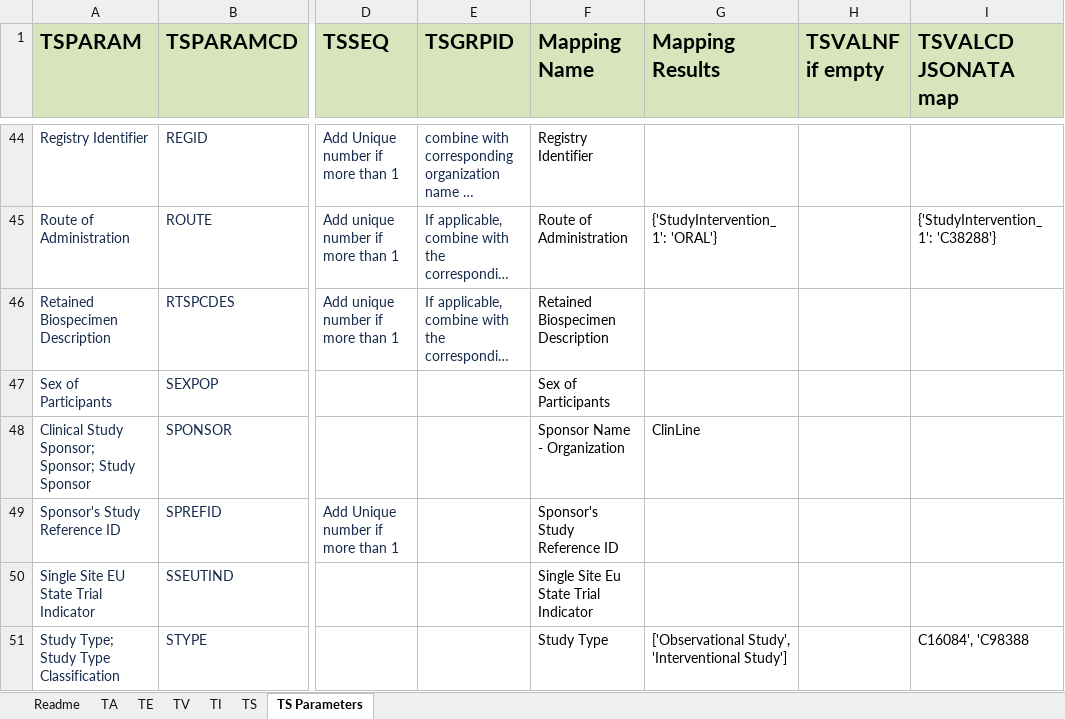
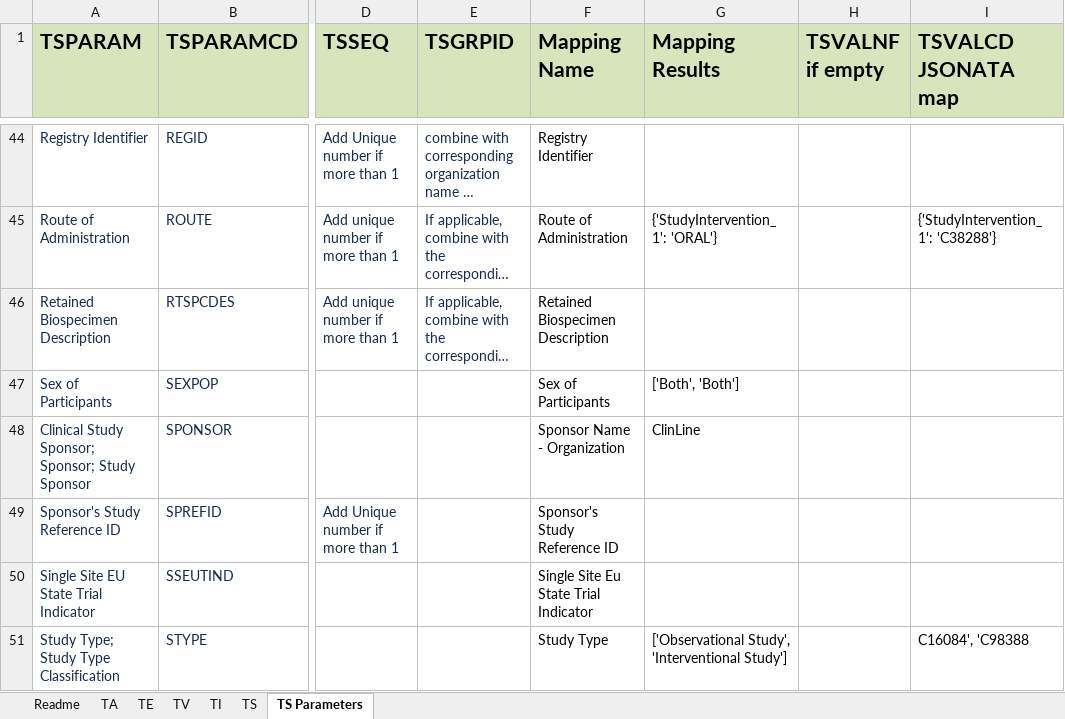
Before and after one commit to ClinLine/USDM_SDTM_mapper, an Excel workbook: Output/SDTM_Results.xlsx, sheet TS Parameters, drawn as a sheet; only a part is shown, gaps mark what is left out; long unchanged cells end in …; values as stored, in another font and other column widths than the file's, no borders; the diff names each change by its address in the sheet, - before the commit and + after, or states it on an @@ line.

Commit message:
Small mapping updates

```diff
--- a/Output/SDTM_Results.xlsx (sheet TS Parameters)
+++ b/Output/SDTM_Results.xlsx (sheet TS Parameters)
-G47 (Mapping Results): (empty)
+G47 (Mapping Results): ['Both', 'Both']
```
Also changed, not shown: sheet TI, sheet TS, Maps/sdtm_mapping_paths.xlsx, 3 other files.
